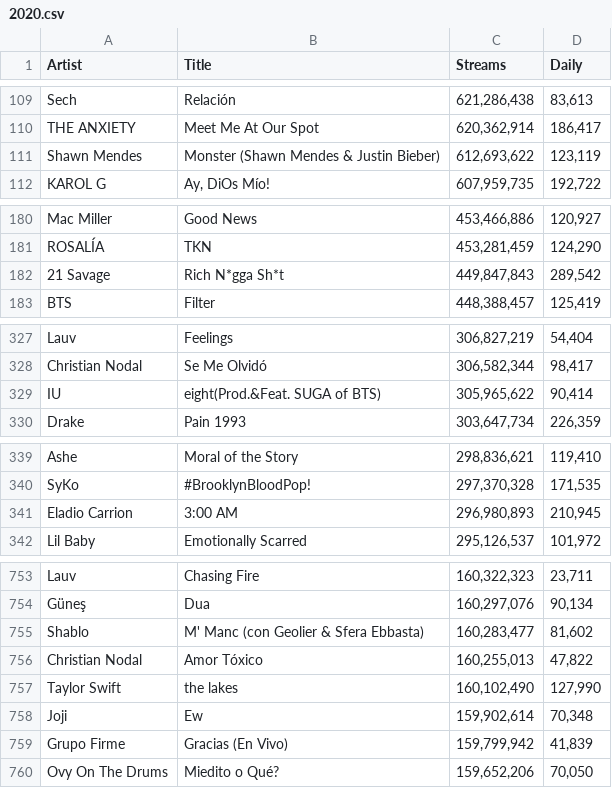
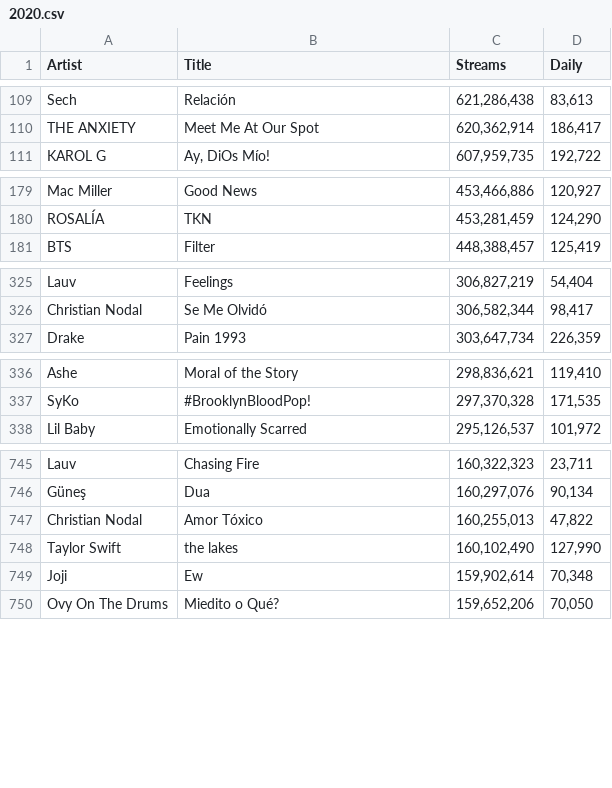
Before and after one commit to yshukla0/yearly-song-trends, a CSV file: top songs 2019 to 2023/top songs data/2020.csv, drawn as a sheet; only a part is shown, gaps mark what is left out; the diff covers the shown part only; the diff names each change by its address in the sheet, - before the commit and + after, or states it on an @@ line.

Commit message:
data cleaned 2020 songs

```diff
--- a/top songs 2019 to 2023/top songs data/2020.csv
+++ b/top songs 2019 to 2023/top songs data/2020.csv
-row 111: Shawn Mendes | Monster (Shawn Mendes & Justin Bieber) | 612,693,622 | 123,119
-row 182: 21 Savage | Rich N*gga Sh*t | 449,847,843 | 289,542
-row 329: IU | eight(Prod.&Feat. SUGA of BTS) | 305,965,622 | 90,414
-row 341: Eladio Carrion | 3:00 AM | 296,980,893 | 210,945
-row 755: Shablo | M' Manc (con Geolier & Sfera Ebbasta) | 160,283,477 | 81,602
-row 759: Grupo Firme | Gracias (En Vivo) | 159,799,942 | 41,839
```
Also changed, not shown: 4 removed rows elsewhere in this file, top songs 2019 to 2023/top songs data/2019.csv, top songs 2019 to 2023/top songs data/2021.csv, 3 other files.
